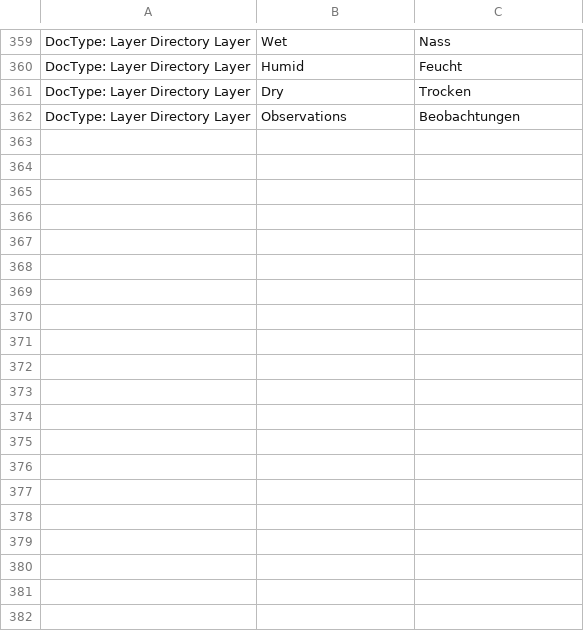
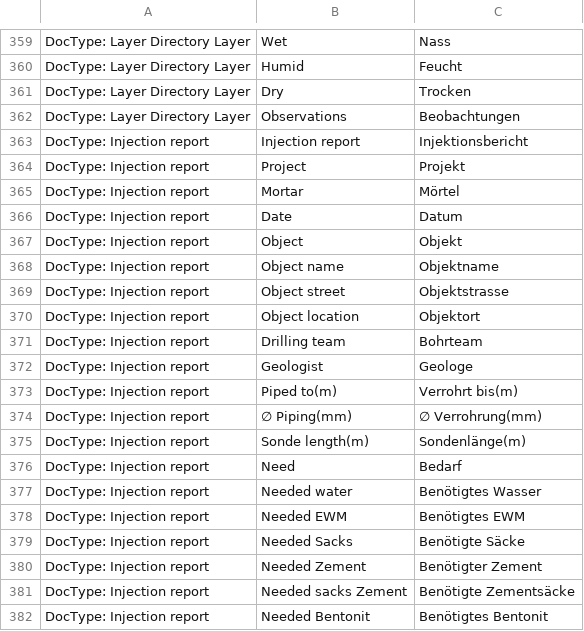
Before and after one commit to libracore/hb, a CSV file: heimbohrtechnik/translations/de.csv, drawn as a sheet; only a part is shown, gaps mark what is left out; the diff covers the shown part only.

```diff
--- a/heimbohrtechnik/translations/de.csv
+++ b/heimbohrtechnik/translations/de.csv
@@ -362 +362,21 @@ DocType: Layer Directory Layer,Dry,Trocken
 DocType: Layer Directory Layer,Observations,Beobachtungen
+DocType: Injection report,Injection report,Injektionsbericht
+DocType: Injection report,Project,Projekt
+DocType: Injection report,Mortar,Mörtel
+DocType: Injection report,Date,Datum
+DocType: Injection report,Object,Objekt
+DocType: Injection report,Object name,Objektname
+DocType: Injection report,Object street,Objektstrasse
+DocType: Injection report,Object location,Objektort
+DocType: Injection report,Drilling team,Bohrteam
+DocType: Injection report,Geologist,Geologe
+DocType: Injection report,Piped to(m),Verrohrt bis(m)
+DocType: Injection report,∅ Piping(mm),∅ Verrohrung(mm)
+DocType: Injection report,Sonde length(m),Sondenlänge(m)
+DocType: Injection report,Need,Bedarf
+DocType: Injection report,Needed water,Benötigtes Wasser
+DocType: Injection report,Needed EWM,Benötigtes EWM
+DocType: Injection report,Needed Sacks,Benötigte Säcke
+DocType: Injection report,Needed Zement,Benötigter Zement
+DocType: Injection report,Needed sacks Zement,Benötigte Zementsäcke
+DocType: Injection report,Needed Bentonit,Benötigtes Bentonit
```
Also changed, not shown: 9 added rows elsewhere in this file, 5 other files.
